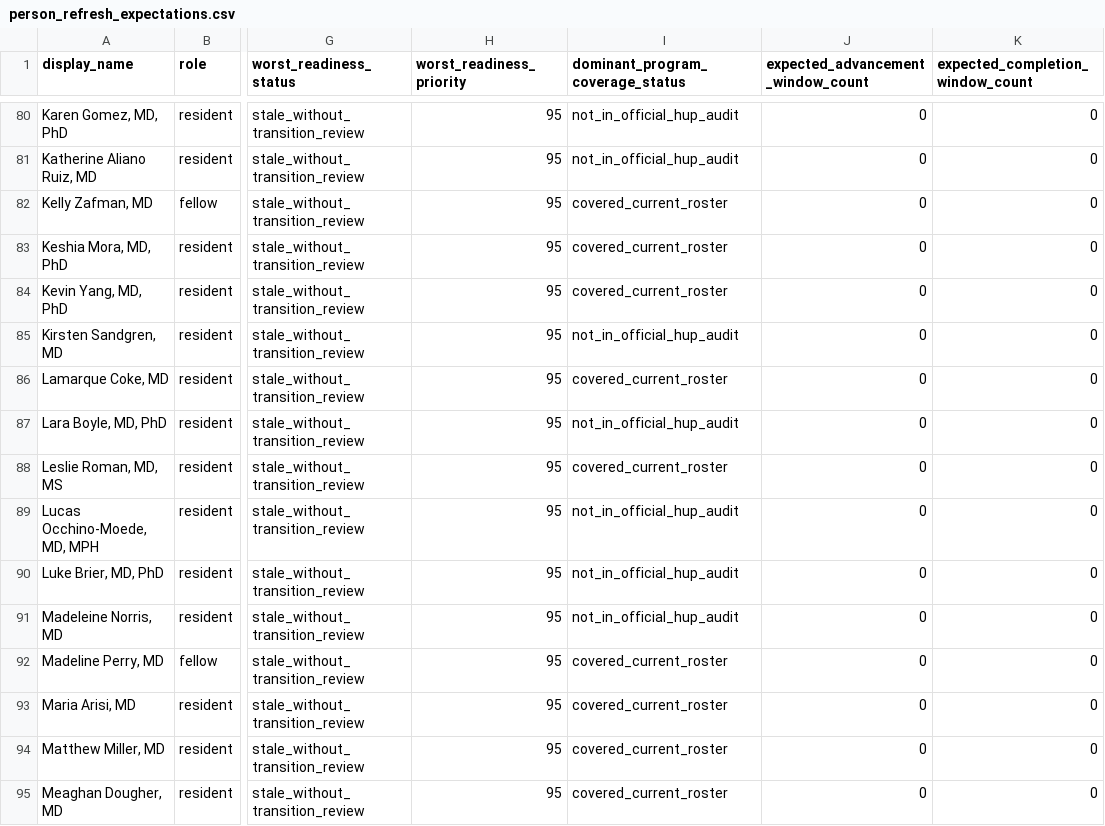
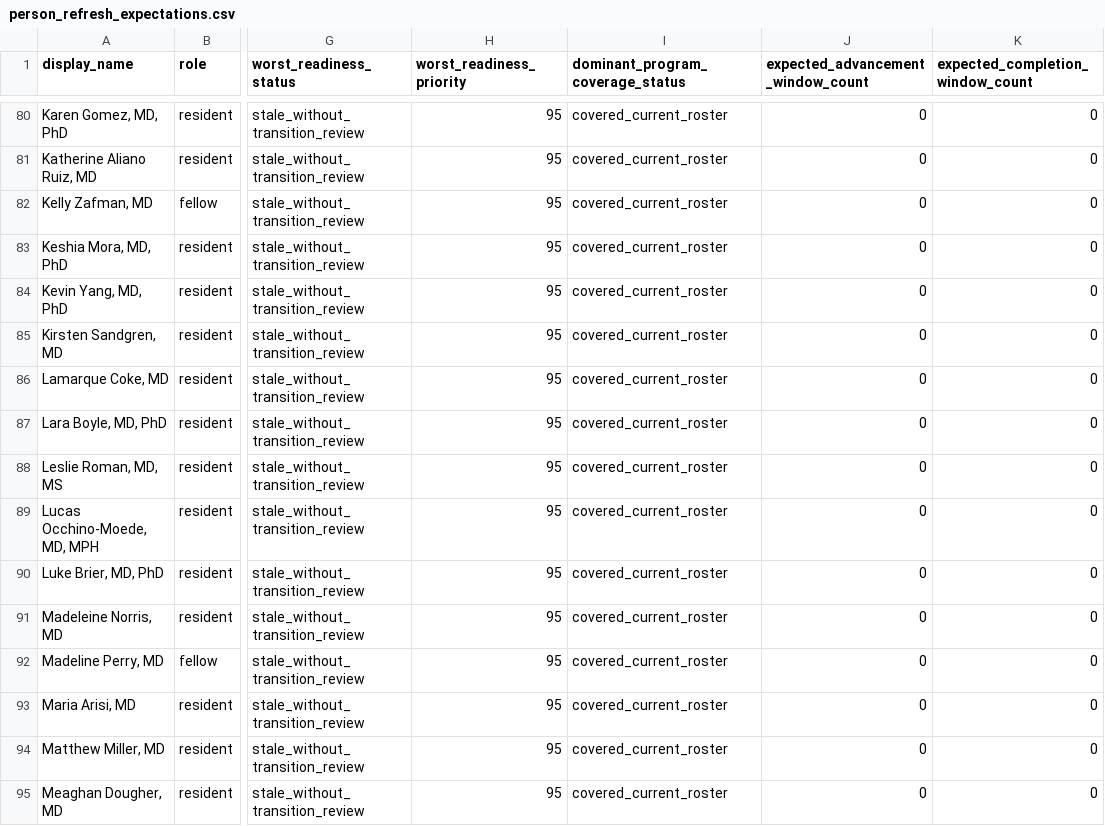
Before and after one commit to Tshah-95/redmank, a CSV file: artifacts/data/person_refresh_expectations.csv, drawn as a sheet; only a part is shown, gaps mark what is left out; the diff covers the shown part only; the diff names each change by its address in the sheet, - before the commit and + after, or states it on an @@ line.

```diff
--- a/artifacts/data/person_refresh_expectations.csv
+++ b/artifacts/data/person_refresh_expectations.csv
-I80:I81 (dominant_program_coverage_status): not_in_official_hup_audit
+I80:I81 (dominant_program_coverage_status): covered_current_roster
-I85 (dominant_program_coverage_status): not_in_official_hup_audit
+I85 (dominant_program_coverage_status): covered_current_roster
-I87 (dominant_program_coverage_status): not_in_official_hup_audit
+I87 (dominant_program_coverage_status): covered_current_roster
-I89:I91 (dominant_program_coverage_status): not_in_official_hup_audit
+I89:I91 (dominant_program_coverage_status): covered_current_roster
```
Also changed, not shown: 45 edited cells elsewhere in this file, artifacts/data/hup_gap_reason_audit.csv, artifacts/data/official_gap_roster_program_resolution.csv, 57 other files.
